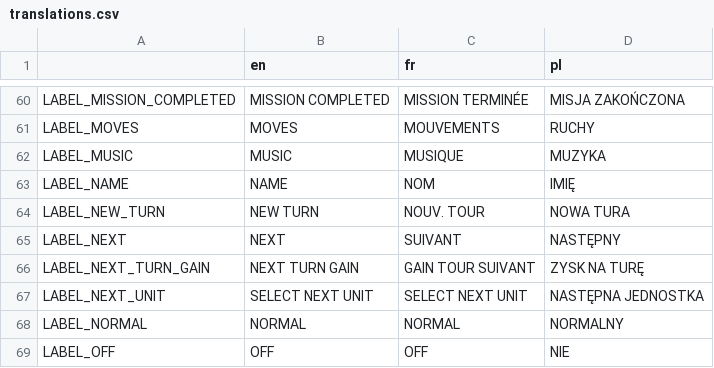
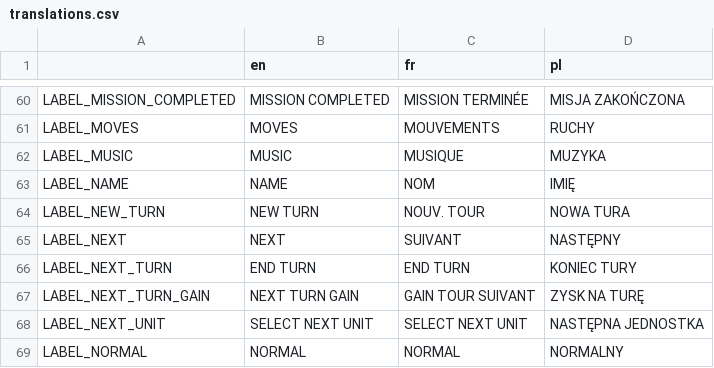
Before and after one commit to w84death/Tanks-of-Freedom, a CSV file: translations/translations.csv, drawn as a sheet; only a part is shown, gaps mark what is left out; the shorter side is filled out with more unchanged rows; the diff names each change by its address in the sheet, - before the commit and + after, or states it on an @@ line.

```diff
--- a/translations/translations.csv
+++ b/translations/translations.csv
+row 66: LABEL_NEXT_TURN | END TURN | END TURN | KONIEC TURY
```
Also changed, not shown: translations/translations_en.csv, translations/translations_fr.csv, 10 other files.
